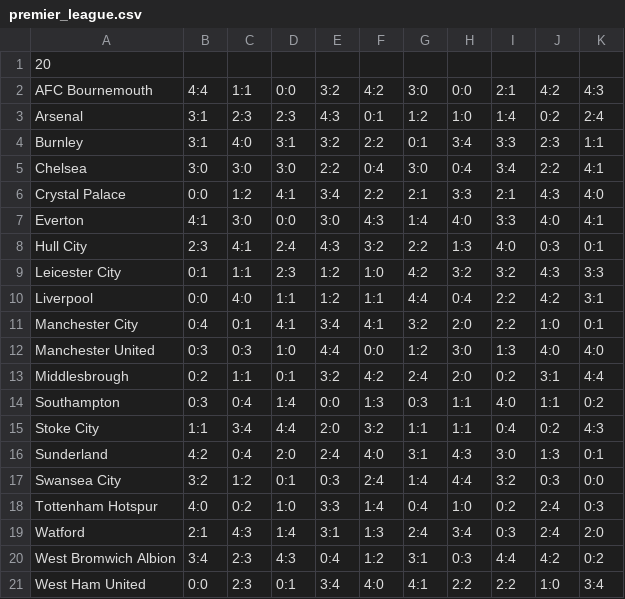
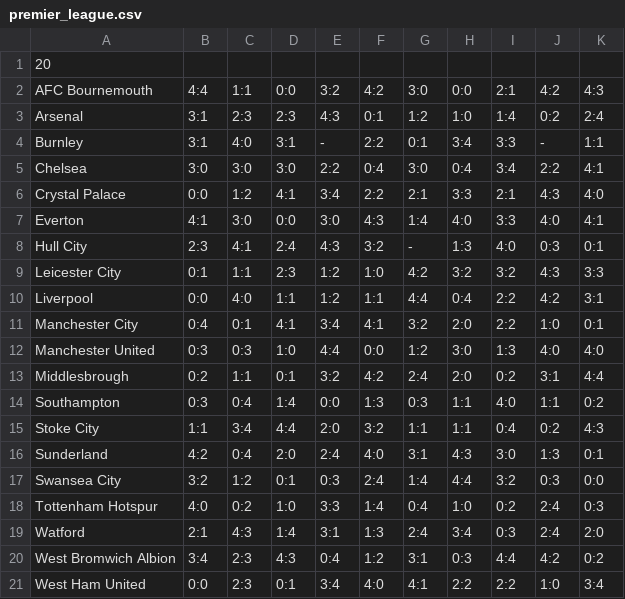
Before and after one commit to stepaan/laba.op.2, a CSV file: premier_league.csv, drawn as a sheet.

Commit message:
Update premier_league.csv

```diff
--- a/premier_league.csv
+++ b/premier_league.csv
@@ -3,3 +3,3 @@ AFC Bournemouth,4:4,1:1,0:0,3:2,4:2,3:0,0:0,2:1,4:2,4:3
 Arsenal,3:1,2:3,2:3,4:3,0:1,1:2,1:0,1:4,0:2,2:4
-Burnley,3:1,4:0,3:1,3:2,2:2,0:1,3:4,3:3,2:3,1:1
+Burnley,3:1,4:0,3:1,-,2:2,0:1,3:4,3:3,-,1:1
 Chelsea,3:0,3:0,3:0,2:2,0:4,3:0,0:4,3:4,2:2,4:1
@@ -7,3 +7,3 @@ Crystal Palace,0:0,1:2,4:1,3:4,2:2,2:1,3:3,2:1,4:3,4:0
 Everton,4:1,3:0,0:0,3:0,4:3,1:4,4:0,3:3,4:0,4:1
-Hull City,2:3,4:1,2:4,4:3,3:2,2:2,1:3,4:0,0:3,0:1
+Hull City,2:3,4:1,2:4,4:3,3:2,-,1:3,4:0,0:3,0:1
 Leicester City,0:1,1:1,2:3,1:2,1:0,4:2,3:2,3:2,4:3,3:3
```
